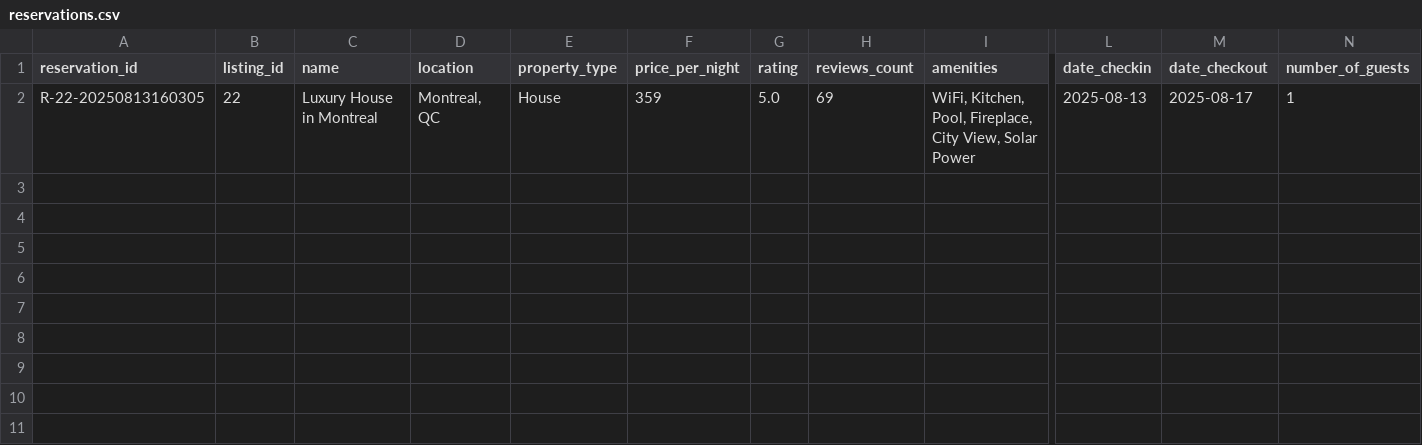
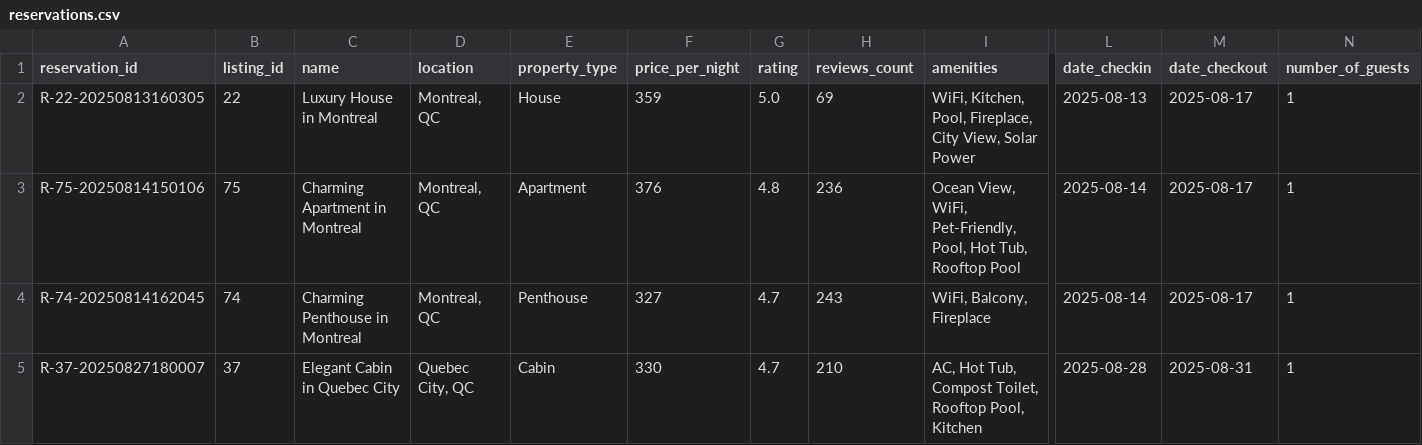
Before and after one commit to Peter-Salame23/AirBnB_Agentic_Chatbot, a CSV file: reservations.csv, drawn as a sheet; only a part is shown, gaps mark what is left out; rows hold the shown columns only; the diff names each change by its address in the sheet, - before the commit and + after, or states it on an @@ line.

```diff
--- a/reservations.csv
+++ b/reservations.csv
+row 3: R-75-20250814150106 | 75 | Charming Apartment in Montreal | Montreal, QC | Apartment | 376 | 4.8 | 236 | Ocean View, WiFi, Pet-Friendly, Pool, Hot Tub, Rooftop Pool | 2025-08-14 | 2025-08-17 | 1
+row 4: R-74-20250814162045 | 74 | Charming Penthouse in Montreal | Montreal, QC | Penthouse | 327 | 4.7 | 243 | WiFi, Balcony, Fireplace | 2025-08-14 | 2025-08-17 | 1
+row 5: R-37-20250827180007 | 37 | Elegant Cabin in Quebec City | Quebec City, QC | Cabin | 330 | 4.7 | 210 | AC, Hot Tub, Compost Toilet, Rooftop Pool, Kitchen | 2025-08-28 | 2025-08-31 | 1
```
Also changed, not shown: 3 other files.
